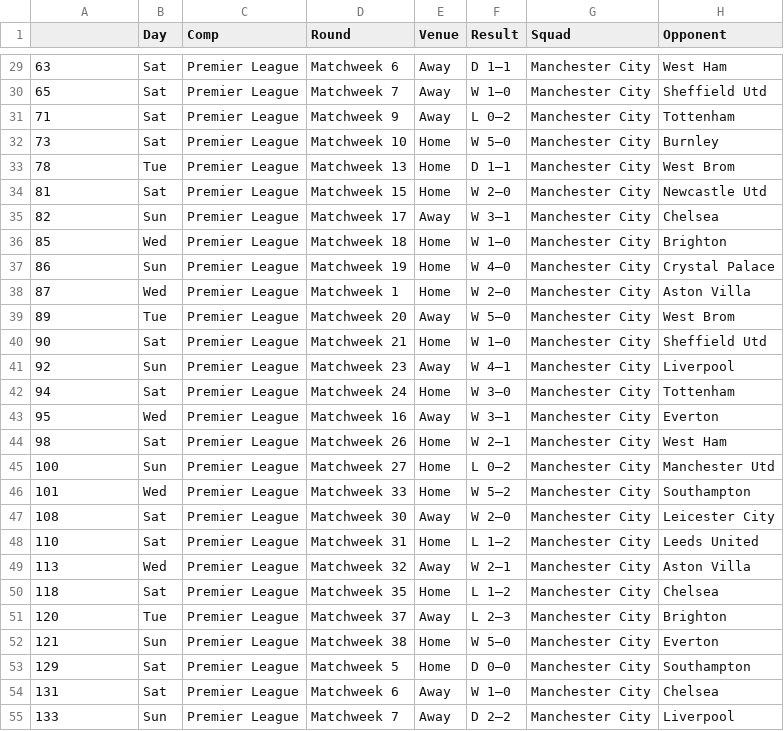
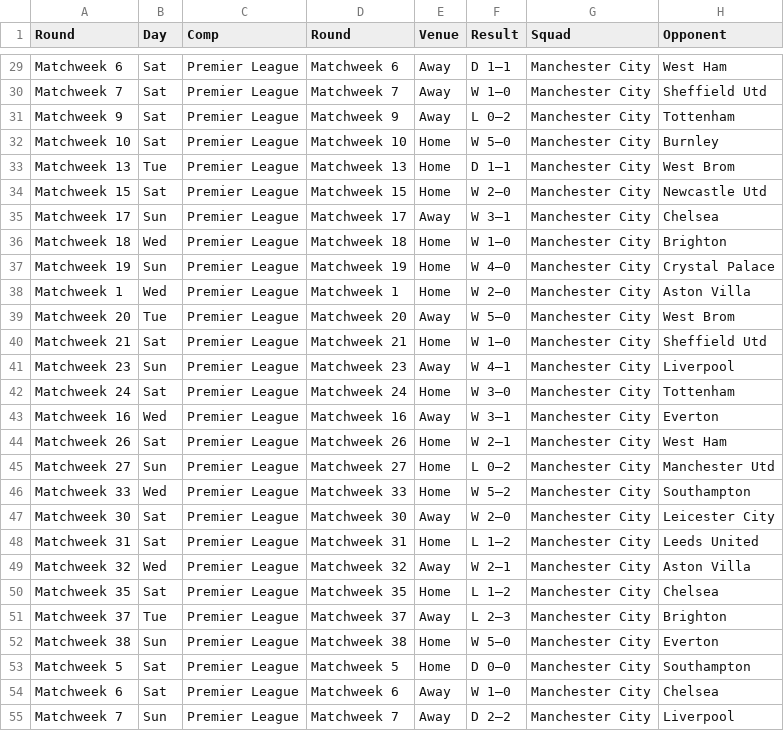
Before and after one commit to BILDADMOSES/PROJECT-MULTI, a CSV file: File4.csv, drawn as a sheet; only a part is shown, gaps mark what is left out; the diff covers the shown part only; the diff names each change by its address in the sheet, - before the commit and + after, or states it on an @@ line.

```diff
--- a/File4.csv
+++ b/File4.csv
-A1: (empty)
+A1: Round
-A29 (Round): 63
+A29 (Round): Matchweek 6
-A30 (Round): 65
+A30 (Round): Matchweek 7
-A31 (Round): 71
+A31 (Round): Matchweek 9
-A32 (Round): 73
+A32 (Round): Matchweek 10
-A33 (Round): 78
+A33 (Round): Matchweek 13
-A34 (Round): 81
+A34 (Round): Matchweek 15
-A35 (Round): 82
+A35 (Round): Matchweek 17
-A36 (Round): 85
+A36 (Round): Matchweek 18
-A37 (Round): 86
+A37 (Round): Matchweek 19
-A38 (Round): 87
+A38 (Round): Matchweek 1
-A39 (Round): 89
+A39 (Round): Matchweek 20
-A40 (Round): 90
+A40 (Round): Matchweek 21
-A41 (Round): 92
+A41 (Round): Matchweek 23
-A42 (Round): 94
+A42 (Round): Matchweek 24
-A43 (Round): 95
+A43 (Round): Matchweek 16
-A44 (Round): 98
+A44 (Round): Matchweek 26
-A45 (Round): 100
+A45 (Round): Matchweek 27
-A46 (Round): 101
+A46 (Round): Matchweek 33
-A47 (Round): 108
+A47 (Round): Matchweek 30
-A48 (Round): 110
+A48 (Round): Matchweek 31
-A49 (Round): 113
+A49 (Round): Matchweek 32
-A50 (Round): 118
+A50 (Round): Matchweek 35
-A51 (Round): 120
+A51 (Round): Matchweek 37
-A52 (Round): 121
+A52 (Round): Matchweek 38
-A53 (Round): 129
+A53 (Round): Matchweek 5
-A54 (Round): 131
+A54 (Round): Matchweek 6
-A55 (Round): 133
+A55 (Round): Matchweek 7
```
Also changed, not shown: 84 edited cells elsewhere in this file, 1 other file.
